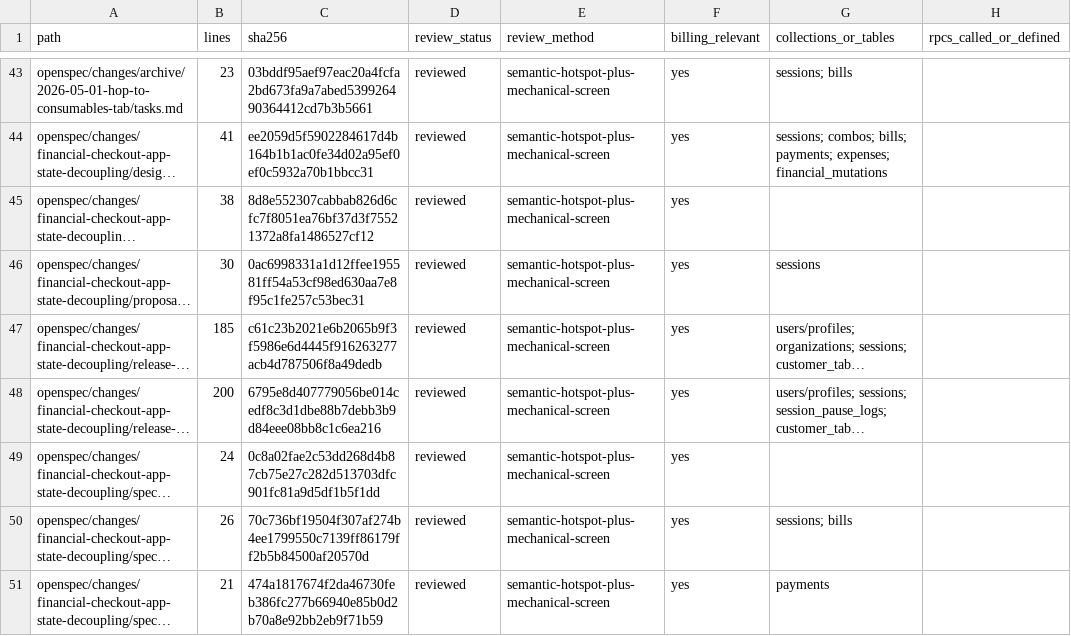
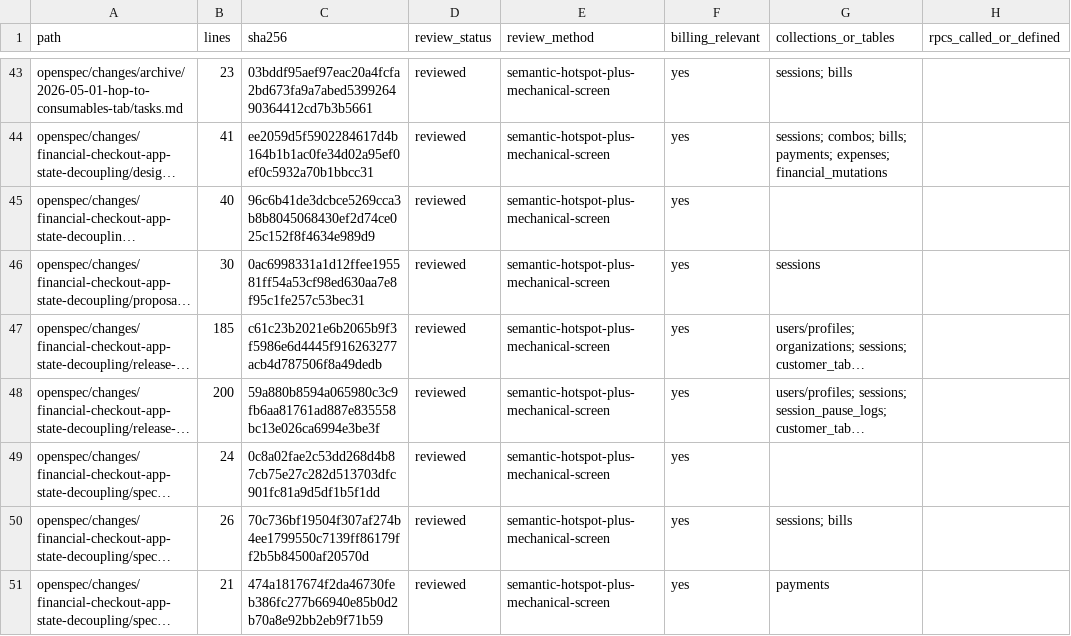
Before and after one commit to vippinn-ai/GP_Management, a CSV file: openspec/changes/financial-checkout-app-state-decoupling/review-manifest-files.csv, drawn as a sheet; only a part is shown, gaps mark what is left out; long unchanged cells end in …; the diff covers the shown part only; the diff names each change by its address in the sheet, - before the commit and + after, or states it on an @@ line.

```diff
--- a/openspec/changes/financial-checkout-app-state-decoupling/review-manifest-files.csv
+++ b/openspec/changes/financial-checkout-app-state-decoupling/review-manifest-files.csv
-B45 (lines): 38
+B45 (lines): 40
-C45 (sha256): 8d8e552307cabbab826d6cfc7f8051ea76bf37d3f75521372a8fa1486527cf12
+C45 (sha256): 96c6b41de3dcbce5269cca3b8b8045068430ef2d74ce025c152f8f4634e989d9
-C48 (sha256): 6795e8d407779056be014cedf8c3d1dbe88b7debb3b9d84eee08bb8c1c6ea216
+C48 (sha256): 59a880b8594a065980c3c9fb6aa81761ad887e835558bc13e026ca6994e3be3f
```
Also changed, not shown: 12 edited cells elsewhere in this file, 8 other files.
